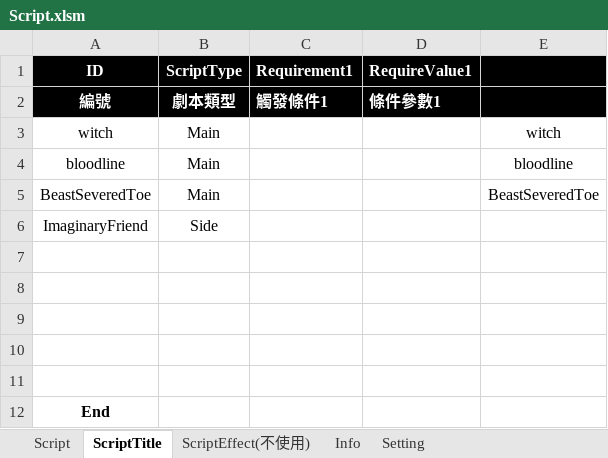
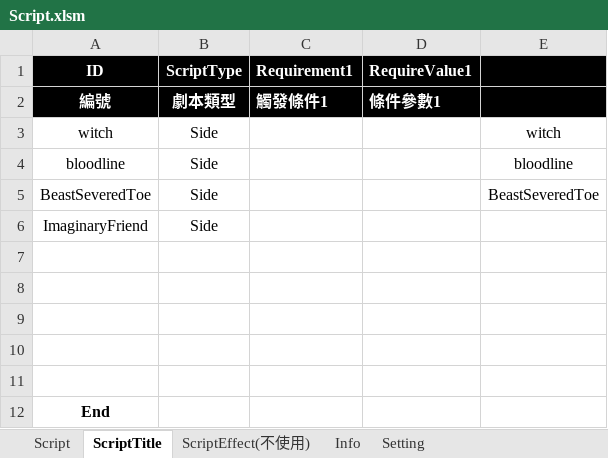
Before and after one commit to scozfortest/thedoor, an Excel workbook: Design/Script.xlsm, sheet ScriptTitle, drawn as a sheet; values as stored, in another font and other column widths than the file's, no borders; the diff names each change by its address in the sheet, - before the commit and + after, or states it on an @@ line.

```diff
--- a/Design/Script.xlsm (sheet ScriptTitle)
+++ b/Design/Script.xlsm (sheet ScriptTitle)
-B3:B5 (ScriptType): Main
+B3:B5 (ScriptType): Side
```
Also changed, not shown: sheet Script, Design/Role.xlsm, Design/Supply.xlsm, 5 other files.
